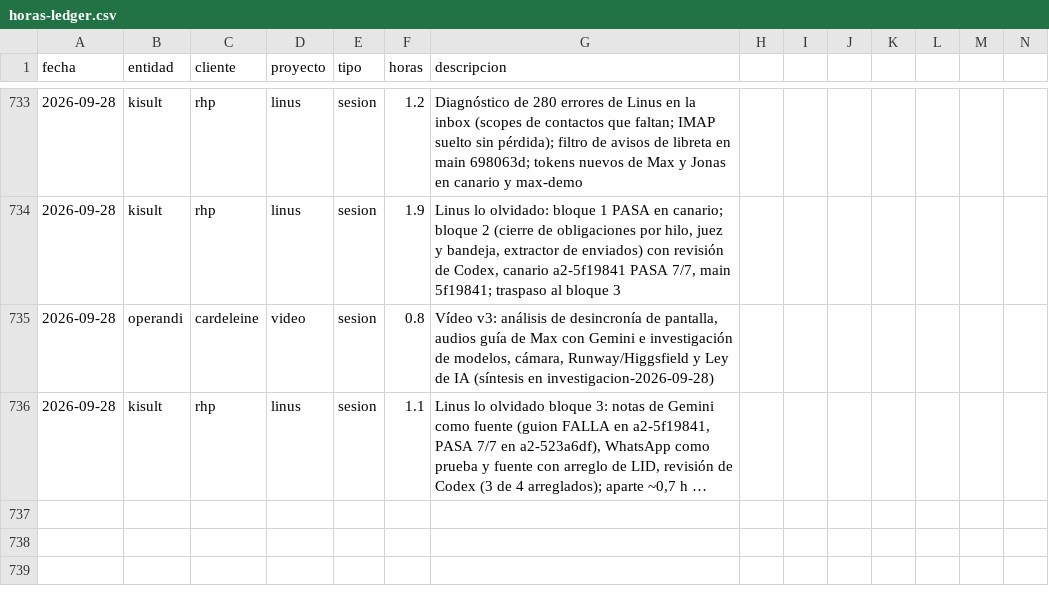
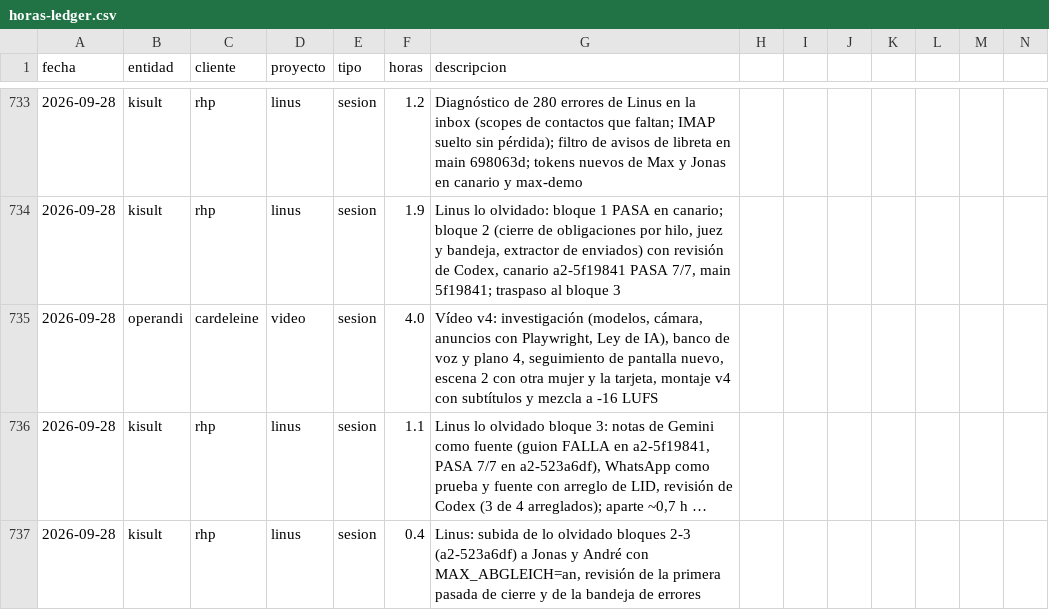
Before and after one commit to MaxSchock/operandi-os, a CSV file: docs/horas-ledger.csv, drawn as a sheet; only a part is shown, gaps mark what is left out; long unchanged cells end in …; rows hold the shown columns only; the diff names each change by its address in the sheet, - before the commit and + after, or states it on an @@ line.

```diff
--- a/docs/horas-ledger.csv
+++ b/docs/horas-ledger.csv
-F735 (horas): 0.8
+F735 (horas): 4.0
-G735 (descripcion): Vídeo v3: análisis de desincronía de pantalla, audios guía de Max con Gemini e investigación de modelos, cámara, Runway/Higgsfield y Ley de IA (síntesis en investigacion-2026-09-28)
+G735 (descripcion): Vídeo v4: investigación (modelos, cámara, anuncios con Playwright, Ley de IA), banco de voz y plano 4, seguimiento de pantalla nuevo, escena 2 con otra mujer y la tarjeta, montaje v4 con subtítulos y mezcla a -16 LUFS
+row 737: 2026-09-28 | kisult | rhp | linus | sesion | 0.4 | Linus: subida de lo olvidado bloques 2-3 (a2-523a6df) a Jonas y André con MAX_ABGLEICH=an, revisión de la primera pasada de cierre y de la bandeja de errores
```
